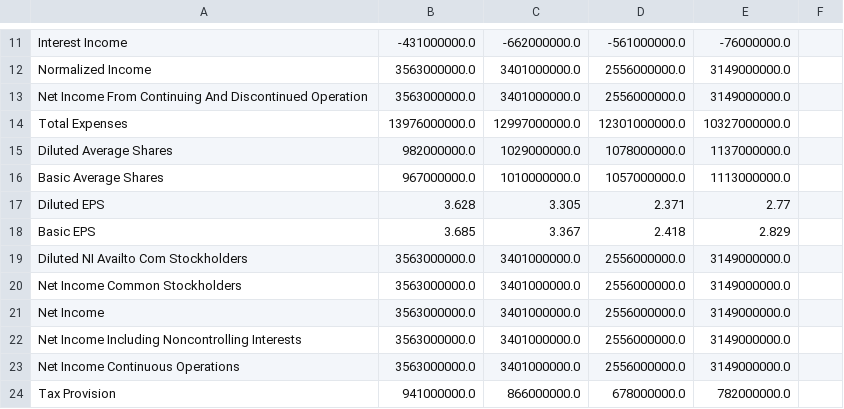
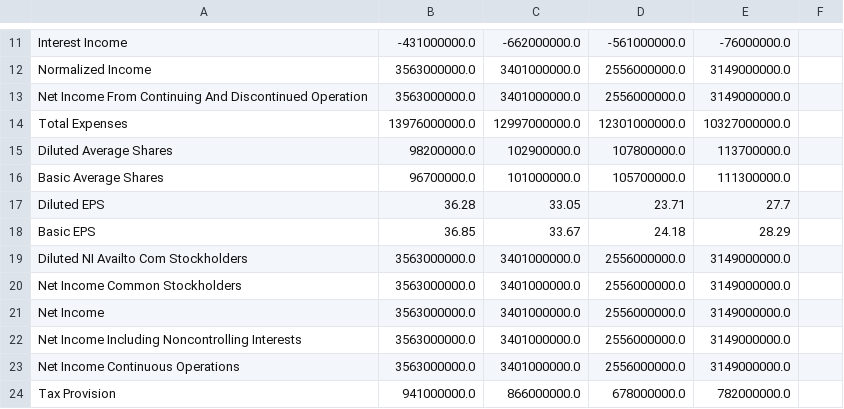
Before and after one commit to leafy-joyce-t/stock-tracker, a CSV file: data/financials/AMP_income.csv, drawn as a sheet; only a part is shown, gaps mark what is left out.

```diff
--- a/data/financials/AMP_income.csv
+++ b/data/financials/AMP_income.csv
@@ -14,6 +14,6 @@ Net Income From Continuing And Discontinued Operation,3563000000.0,3401000000.0,
 Total Expenses,13976000000.0,12997000000.0,12301000000.0,10327000000.0,
-Diluted Average Shares,982000000.0,1029000000.0,1078000000.0,1137000000.0,
-Basic Average Shares,967000000.0,1010000000.0,1057000000.0,1113000000.0,
-Diluted EPS,3.628,3.305,2.371,2.77,
-Basic EPS,3.685,3.367,2.418,2.829,
+Diluted Average Shares,98200000.0,102900000.0,107800000.0,113700000.0,
+Basic Average Shares,96700000.0,101000000.0,105700000.0,111300000.0,
+Diluted EPS,36.28,33.05,23.71,27.7,
+Basic EPS,36.85,33.67,24.18,28.29,
 Diluted NI Availto Com Stockholders,3563000000.0,3401000000.0,2556000000.0,3149000000.0,
```
Also changed, not shown: data/calculated_ratios.csv, data/comparison.csv, 27 other files.
